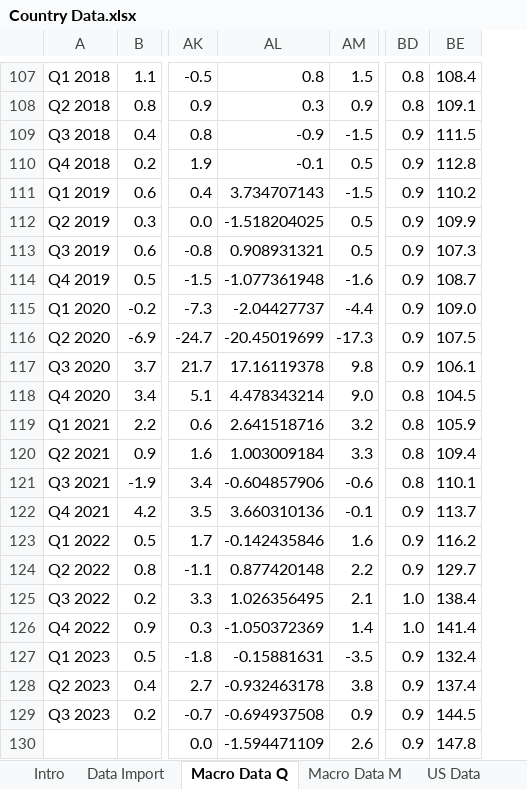
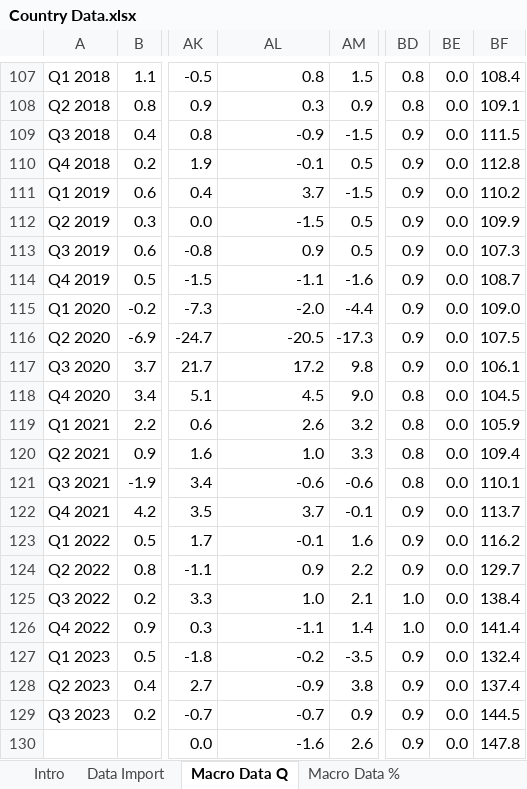
Before and after one commit to szabo-daniel/Thesis, an Excel workbook: Country Data.xlsx, sheet Macro Data Q, drawn as a sheet; only a part is shown, gaps mark what is left out; values as stored, in another font and other column widths than the file's, no borders; the diff names each change by its address in the sheet, - before the commit and + after, or states it on an @@ line.

Commit message:
Added OLS regression and additional data

```diff
--- a/Country Data.xlsx (sheet Macro Data Q)
+++ b/Country Data.xlsx (sheet Macro Data Q)
+sheet tab: Macro Data %
+column BE, rows 107-130: all 0.0
-AL111: 3.734707143
+AL111: 3.7
-AL112: -1.518204025
+AL112: -1.5
-AL113: 0.908931321
+AL113: 0.9
-AL114: -1.077361948
+AL114: -1.1
-AL115: -2.04427737
+AL115: -2.0
-AL116: -20.45019699
+AL116: -20.5
-AL117: 17.16119378
+AL117: 17.2
-AL118: 4.478343214
+AL118: 4.5
-AL119: 2.641518716
+AL119: 2.6
-AL120: 1.003009184
+AL120: 1.0
-AL121: -0.604857906
+AL121: -0.6
-AL122: 3.660310136
+AL122: 3.7
-AL123: -0.142435846
+AL123: -0.1
-AL124: 0.877420148
+AL124: 0.9
-AL125: 1.026356495
+AL125: 1.0
-AL126: -1.050372369
+AL126: -1.1
-AL127: -0.15881631
+AL127: -0.2
-AL128: -0.932463178
+AL128: -0.9
-AL129: -0.694937508
+AL129: -0.7
-AL130: -1.594471109
+AL130: -1.6
```
Also changed, not shown: sheet US Data, 1 other file.
